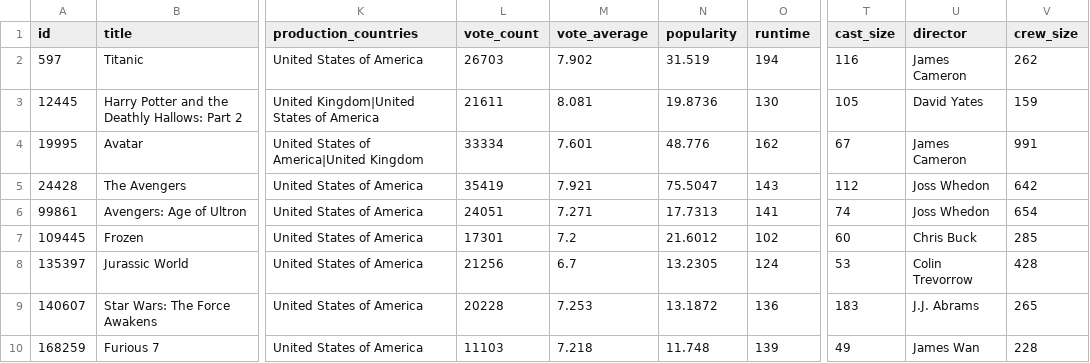
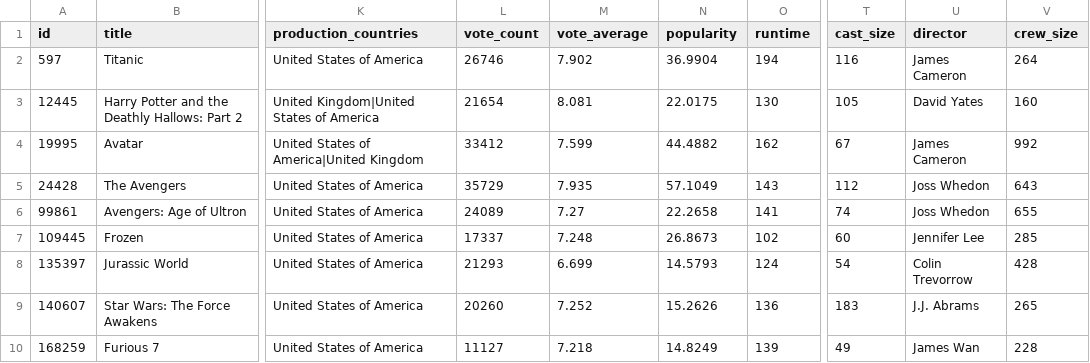
Before and after one commit to Olivia-21/TMDB_Movie_Data_Analysis_using_PySpark_with_API, a CSV file: data/analytics/movies_final.csv, drawn as a sheet; only a part is shown, gaps mark what is left out; the diff covers the shown part only; the diff names each change by its address in the sheet, - before the commit and + after, or states it on an @@ line.

```diff
--- a/data/analytics/movies_final.csv
+++ b/data/analytics/movies_final.csv
-L2 (vote_count): 26703
+L2 (vote_count): 26746
-N2 (popularity): 31.519
+N2 (popularity): 36.9904
-V2 (crew_size): 262
+V2 (crew_size): 264
-L3 (vote_count): 21611
+L3 (vote_count): 21654
-N3 (popularity): 19.8736
+N3 (popularity): 22.0175
-V3 (crew_size): 159
+V3 (crew_size): 160
-L4 (vote_count): 33334
+L4 (vote_count): 33412
-M4 (vote_average): 7.601
+M4 (vote_average): 7.599
-N4 (popularity): 48.776
+N4 (popularity): 44.4882
-V4 (crew_size): 991
+V4 (crew_size): 992
-L5 (vote_count): 35419
+L5 (vote_count): 35729
-M5 (vote_average): 7.921
+M5 (vote_average): 7.935
-N5 (popularity): 75.5047
+N5 (popularity): 57.1049
-V5 (crew_size): 642
+V5 (crew_size): 643
-L6 (vote_count): 24051
+L6 (vote_count): 24089
-M6 (vote_average): 7.271
+M6 (vote_average): 7.27
-N6 (popularity): 17.7313
+N6 (popularity): 22.2658
-V6 (crew_size): 654
+V6 (crew_size): 655
-L7 (vote_count): 17301
+L7 (vote_count): 17337
-M7 (vote_average): 7.2
+M7 (vote_average): 7.248
-N7 (popularity): 21.6012
+N7 (popularity): 26.8673
-U7 (director): Chris Buck
+U7 (director): Jennifer Lee
-L8 (vote_count): 21256
+L8 (vote_count): 21293
-M8 (vote_average): 6.7
+M8 (vote_average): 6.699
-N8 (popularity): 13.2305
+N8 (popularity): 14.5793
-T8 (cast_size): 53
+T8 (cast_size): 54
-L9 (vote_count): 20228
+L9 (vote_count): 20260
-M9 (vote_average): 7.253
+M9 (vote_average): 7.252
-N9 (popularity): 13.1872
+N9 (popularity): 15.2626
-L10 (vote_count): 11103
+L10 (vote_count): 11127
-N10 (popularity): 11.748
+N10 (popularity): 14.8249
```
Also changed, not shown: 31 edited cells elsewhere in this file, data/processed/movies_cleaned.csv, data/raw/movies_raw.csv, 5 other files.
